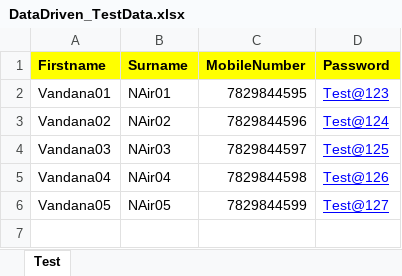
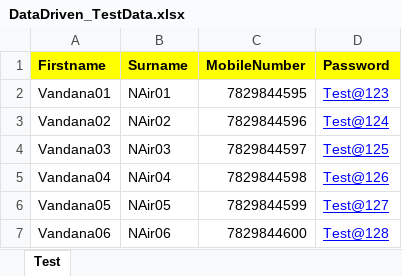
Before and after one commit to vandanasubin/RobotFramework, an Excel workbook: Resources/DataDriven_TestData.xlsx, sheet Test, drawn as a sheet; values as stored, in another font and other column widths than the file's, no borders; the diff names each change by its address in the sheet, - before the commit and + after, or states it on an @@ line.

```diff
--- a/Resources/DataDriven_TestData.xlsx (sheet Test)
+++ b/Resources/DataDriven_TestData.xlsx (sheet Test)
+row 7: Vandana06 | NAir06 | 7829844600 | Test@128
```
Also changed, not shown: 1 other file.
